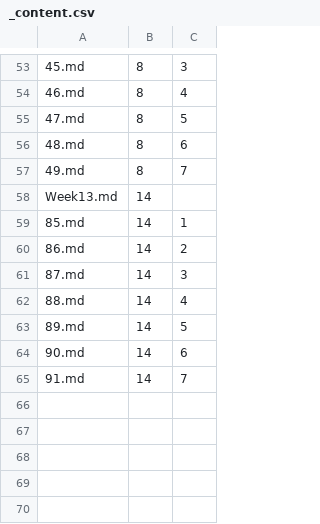
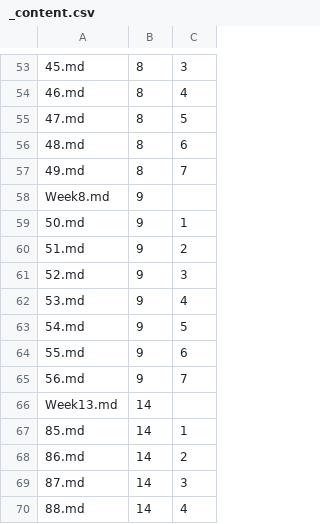
Before and after one commit to Mark-Seaman/Shrinking-World-Pubs, a CSV file: after/Pub/_content.csv, drawn as a sheet; only a part is shown, gaps mark what is left out; the shorter side is filled out with more unchanged rows; the diff names each change by its address in the sheet, - before the commit and + after, or states it on an @@ line.

Commit message:
Week 8

```diff
--- a/after/Pub/_content.csv
+++ b/after/Pub/_content.csv
+row 58: Week8.md | 9
+row 59: 50.md | 9 | 1
+row 60: 51.md | 9 | 2
+row 61: 52.md | 9 | 3
+row 62: 53.md | 9 | 4
+row 63: 54.md | 9 | 5
+row 64: 55.md | 9 | 6
+row 65: 56.md | 9 | 7
```
Also changed, not shown: 18 other files.
